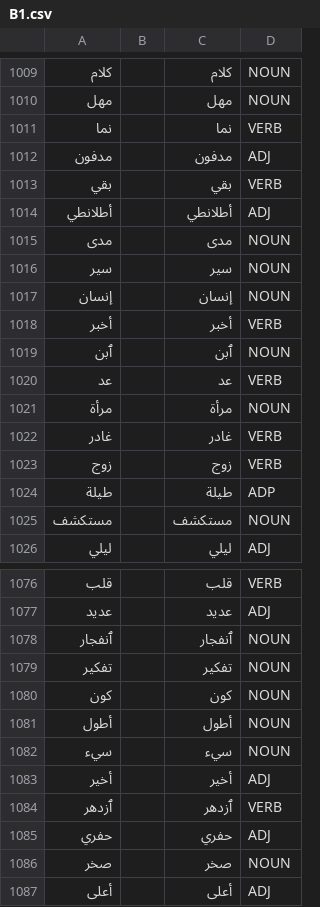
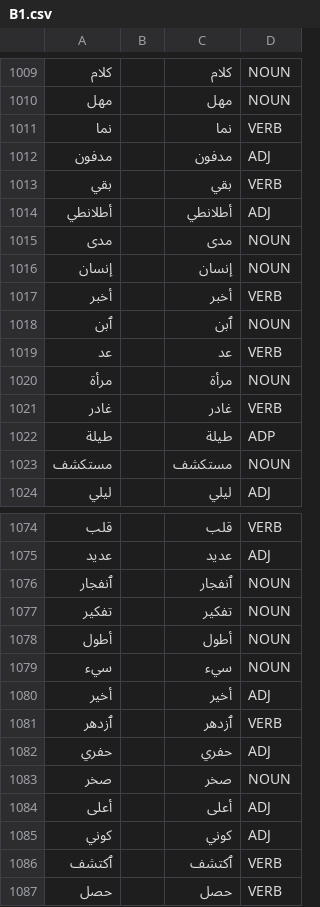
Before and after one commit to Jonathangadeaharder/VocabLevels, a CSV file: arabic/B1.csv, drawn as a sheet; only a part is shown, gaps mark what is left out; the shorter side is filled out with more unchanged rows; the diff names each change by its address in the sheet, - before the commit and + after, or states it on an @@ line.

Commit message:
fix: remove drop-classified Arabic lemmas from CEFR CSVs
Remove 5 Arabic lemmas (سير, زوج, كون, باش, بغى) that were classified
as 'drop' in the inventory (closed dialect/loan token set) but were
inadvertently added in the coverage expansion commit. Fixes test
failures in test_cefr_list_integrity.py.

```diff
--- a/arabic/B1.csv
+++ b/arabic/B1.csv
-row 1016: سير |  | سير | NOUN
-row 1023: زوج |  | زوج | VERB
-row 1080: كون |  | كون | NOUN
```
Also changed, not shown: arabic/C1.csv.
